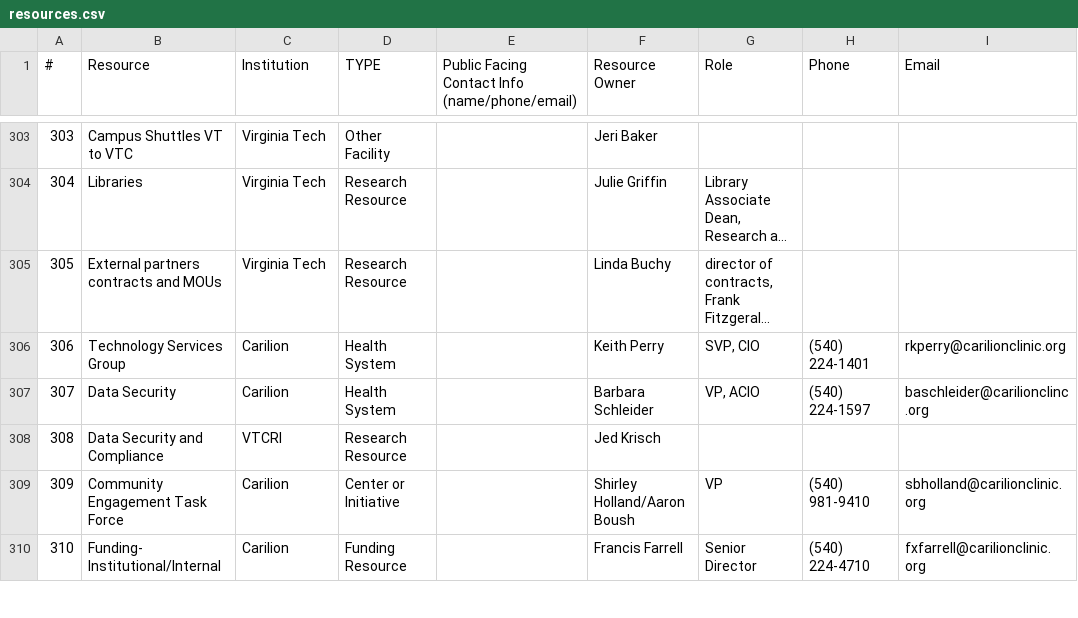
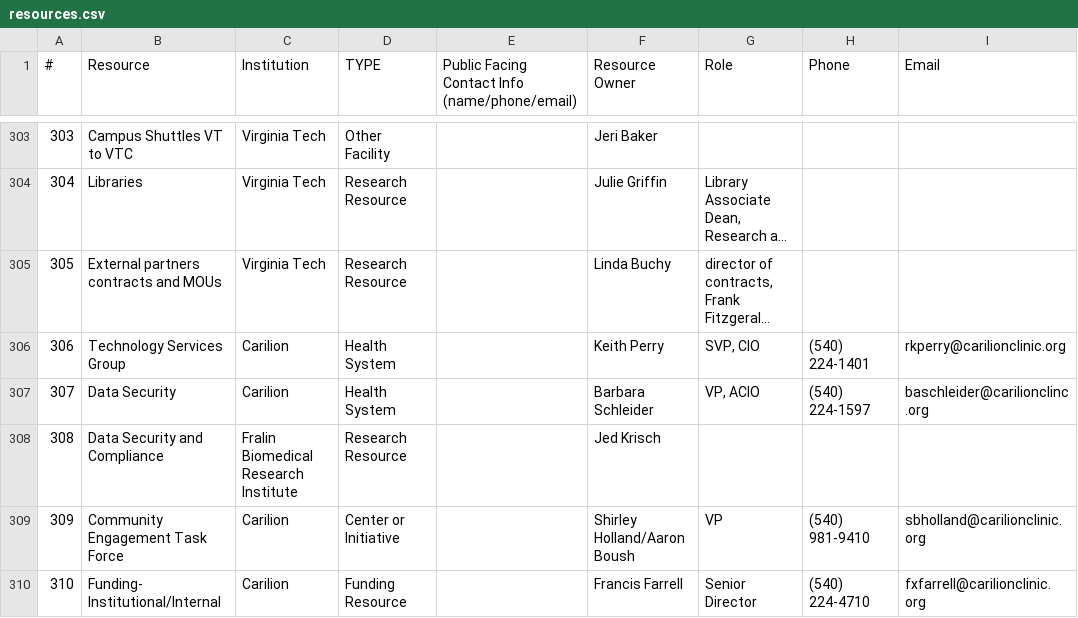
Before and after one commit to rkc7h/ithriv, a CSV file: backend/example_data/resources.csv, drawn as a sheet; only a part is shown, gaps mark what is left out; long unchanged cells end in …; the diff covers the shown part only; the diff names each change by its address in the sheet, - before the commit and + after, or states it on an @@ line.

Commit message:
Renames VTCRI to Fralin Biomedical Research Institute

```diff
--- a/backend/example_data/resources.csv
+++ b/backend/example_data/resources.csv
-C308 (Institution): VTCRI
+C308 (Institution): Fralin Biomedical Research Institute
```
Also changed, not shown: 28 edited cells elsewhere in this file, backend/example_data/institutions.csv, backend/example_data/resource_availability.csv, 2 other files.
